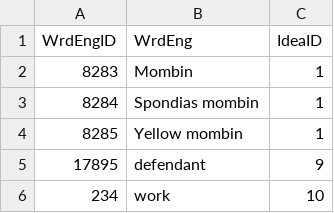
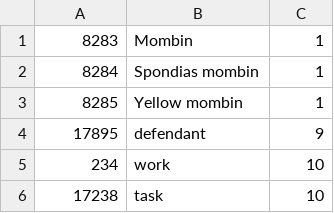
Before and after one commit to kishori82/LuitPad, a CSV file: files/T_WrdENGIdea.csv, drawn as a sheet; only a part is shown; the shorter side is filled out with more unchanged rows.

```diff
--- a/files/T_WrdENGIdea.csv
+++ b/files/T_WrdENGIdea.csv
@@ -1,2 +1 @@
-WrdEngID	WrdEng	IdeaID
 8283	Mombin	1
```
Also changed, not shown: 18 other files.
